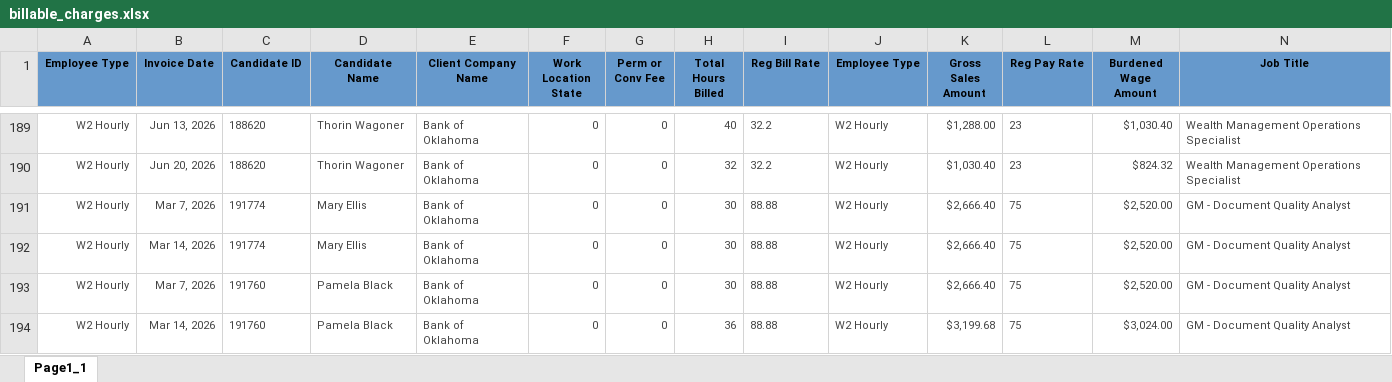
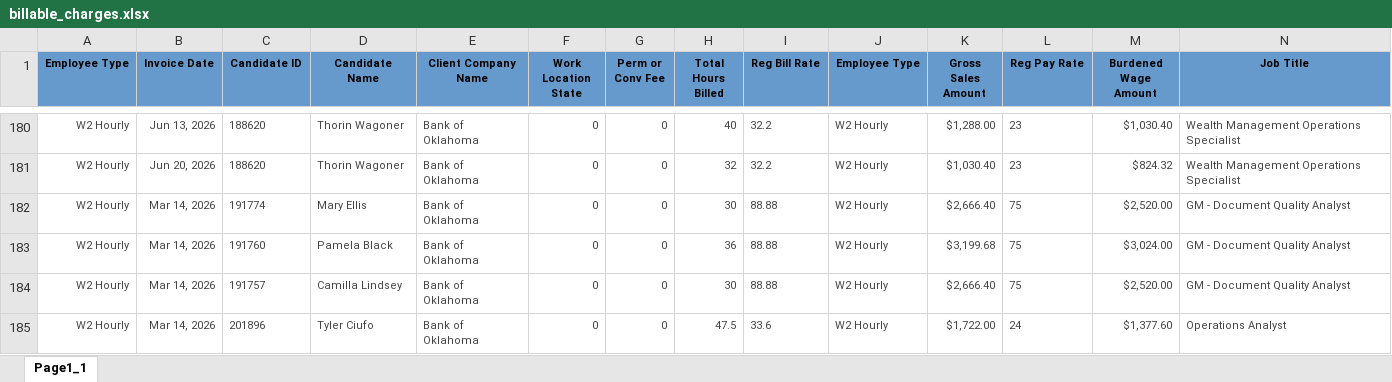
Before and after one commit to Pwilson37OTS/oaktree-invoice-reconciler, an Excel workbook: data/billable_charges.xlsx, sheet Page1_1, drawn as a sheet; only a part is shown, gaps mark what is left out; the shorter side is filled out with more unchanged rows; values as stored, in another font and other column widths than the file's, no borders; removed rows and columns are numbered as before the commit, all else as after; rows hold the shown columns only; the diff covers the shown part only; the diff names each change by its address in the sheet, - before the commit and + after, or states it on an @@ line.

Commit message:
Refresh data 2026-07-06 09:50

```diff
--- a/data/billable_charges.xlsx (sheet Page1_1)
+++ b/data/billable_charges.xlsx (sheet Page1_1)
-row 191: W2 Hourly | Mar 7, 2026 | 191774 | Mary Ellis | Bank of Oklahoma | 0 | 0 | 30 | 88.88 | W2 Hourly | $2,666.40 | 75 | $2,520.00 | GM - Document Quality Analyst
-row 193: W2 Hourly | Mar 7, 2026 | 191760 | Pamela Black | Bank of Oklahoma | 0 | 0 | 30 | 88.88 | W2 Hourly | $2,666.40 | 75 | $2,520.00 | GM - Document Quality Analyst
```
Also changed, not shown: 17 added rows, 56 removed rows and 71 edited cells elsewhere in this sheet, data/audit_rev_cts.xlsx, data/audit_rev_ots.xlsx, 1 other file.
